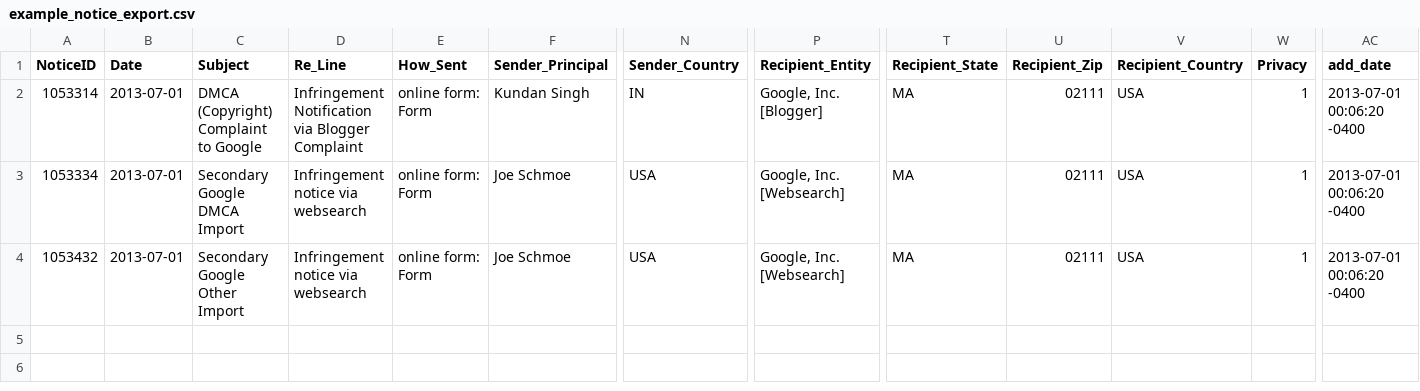
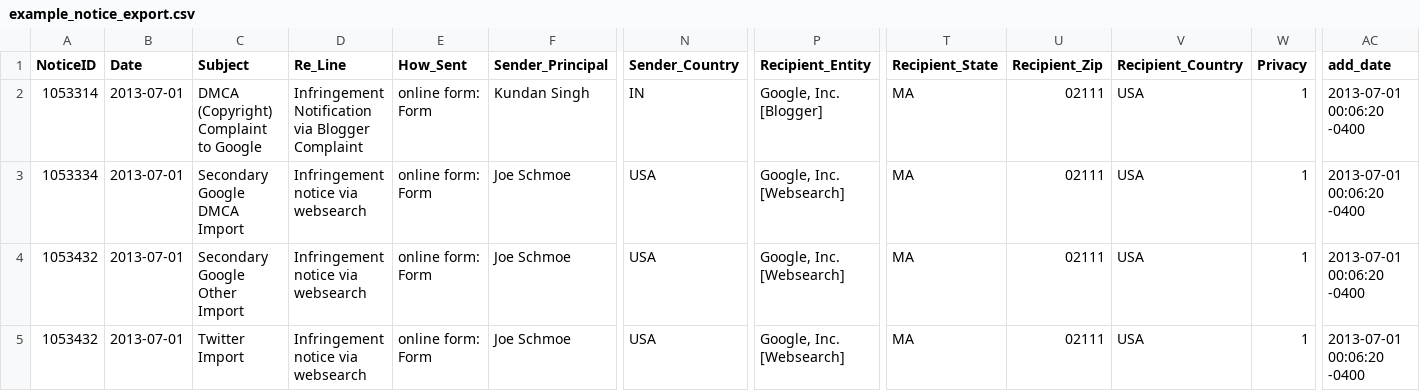
Before and after one commit to berkmancenter/lumendatabase, a CSV file: spec/support/example_files/example_notice_export.csv, drawn as a sheet; only a part is shown, gaps mark what is left out; rows hold the shown columns only; the diff names each change by its address in the sheet, - before the commit and + after, or states it on an @@ line.

Commit message:
Implement Twitter parser

```diff
--- a/spec/support/example_files/example_notice_export.csv
+++ b/spec/support/example_files/example_notice_export.csv
+row 5: 1053432 | 2013-07-01 | Twitter Import | Infringement notice via websearch | online form: Form | Joe Schmoe | USA | Google, Inc. [Websearch] | MA | 02111 | USA | 1 | 2013-07-01 00:06:20 -0400
```
Also changed, not shown: 14 other files.
